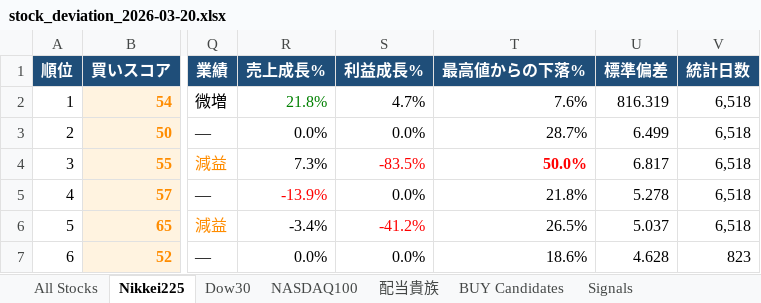
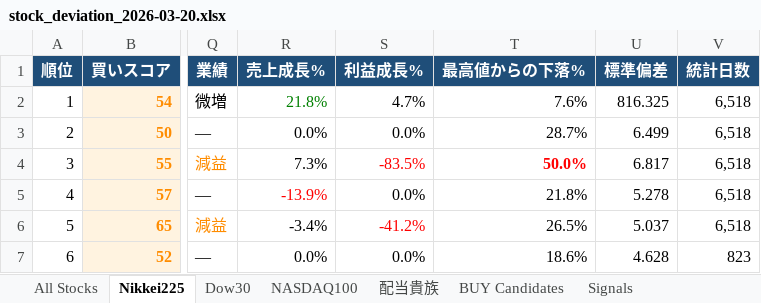
Before and after one commit to okanemochi-banzai/nikkei225-screener, an Excel workbook: output/stock_deviation_2026-03-20.xlsx, sheet Nikkei225, drawn as a sheet; only a part is shown, gaps mark what is left out; values as stored, in another font and other column widths than the file's, no borders; the diff names each change by its address in the sheet, - before the commit and + after, or states it on an @@ line.

```diff
--- a/output/stock_deviation_2026-03-20.xlsx (sheet Nikkei225)
+++ b/output/stock_deviation_2026-03-20.xlsx (sheet Nikkei225)
-U2 (標準偏差): 816.319
+U2 (標準偏差): 816.325
```
Also changed, not shown: sheet All Stocks, sheet NASDAQ100, sheet BUY Candidates, sheet Dow30, 2 other files.
